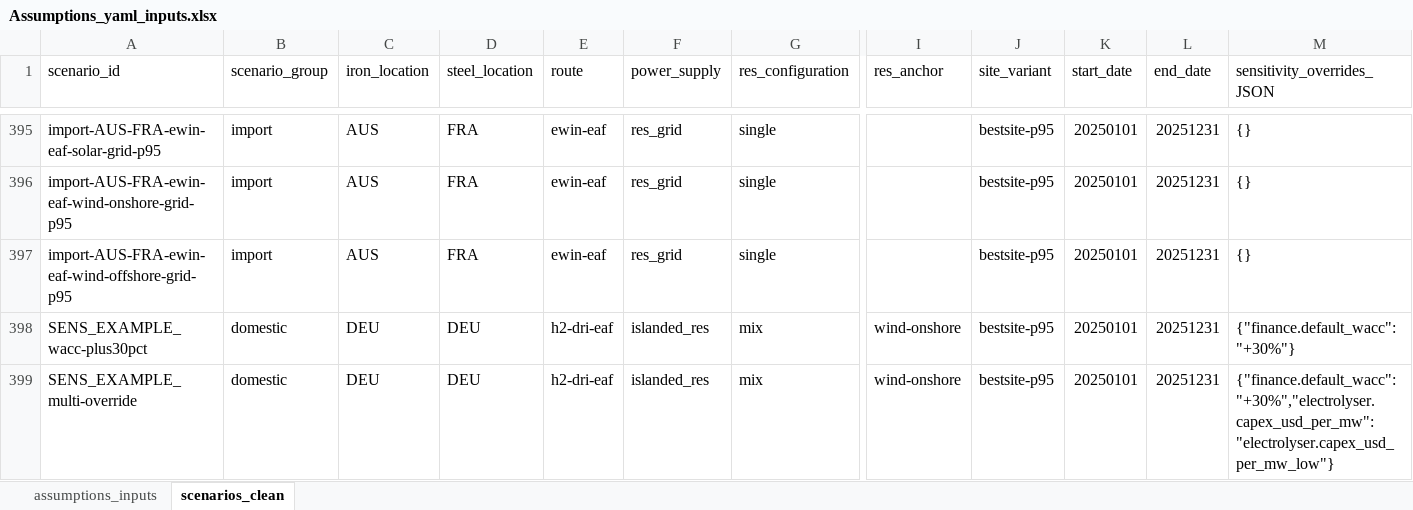
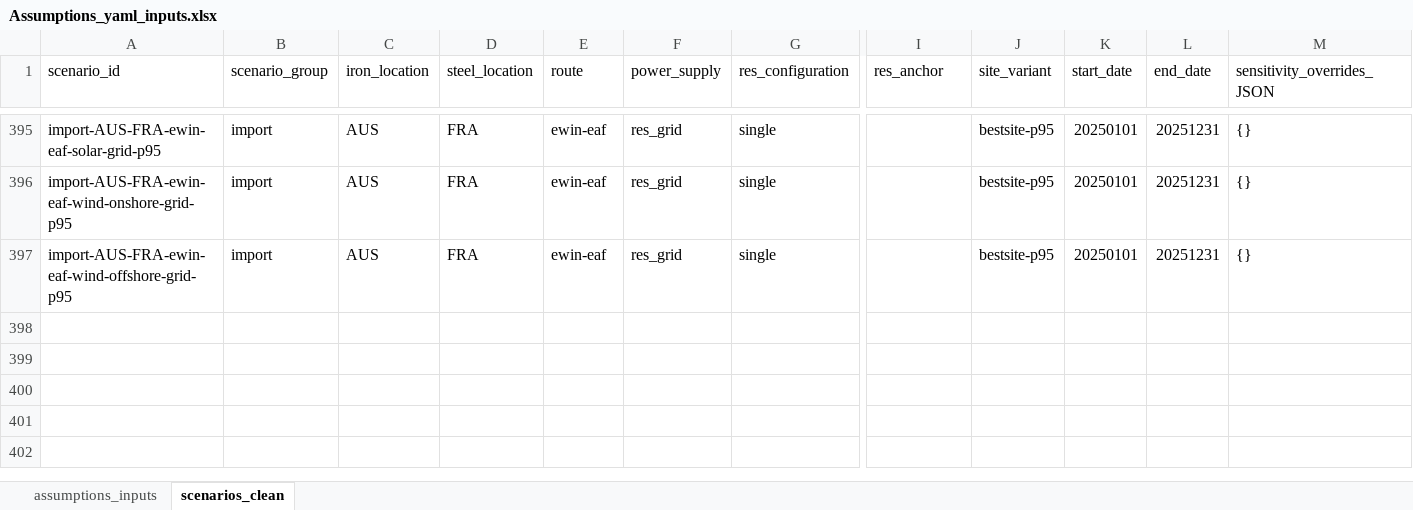
Before and after one commit to Paul-Particle/lcox-steel, an Excel workbook: data/assumptions/Assumptions_yaml_inputs.xlsx, sheet scenarios_clean, drawn as a sheet; only a part is shown, gaps mark what is left out; values as stored, in another font and other column widths than the file's, no borders; rows hold the shown columns only; the diff names each change by its address in the sheet, - before the commit and + after, or states it on an @@ line.

Commit message:
Keep the updated workbook as received, and read it less its two example rows, as before

```diff
--- a/data/assumptions/Assumptions_yaml_inputs.xlsx (sheet scenarios_clean)
+++ b/data/assumptions/Assumptions_yaml_inputs.xlsx (sheet scenarios_clean)
-row 398: SENS_EXAMPLE_wacc-plus30pct | domestic | DEU | DEU | h2-dri-eaf | islanded_res | mix | wind-onshore | bestsite-p95 | 20250101 | 20251231 | {"finance.default_wacc":"+30%"}
-row 399: SENS_EXAMPLE_multi-override | domestic | DEU | DEU | h2-dri-eaf | islanded_res | mix | wind-onshore | bestsite-p95 | 20250101 | 20251231 | {"finance.default_wacc":"+30%","electrolyser.capex_usd_per_mw":"electrolyser.capex_usd_per_mw_low"}
```
Also changed, not shown: data/assumptions/as_received/Assumptions_yaml_inputs.xlsx.
